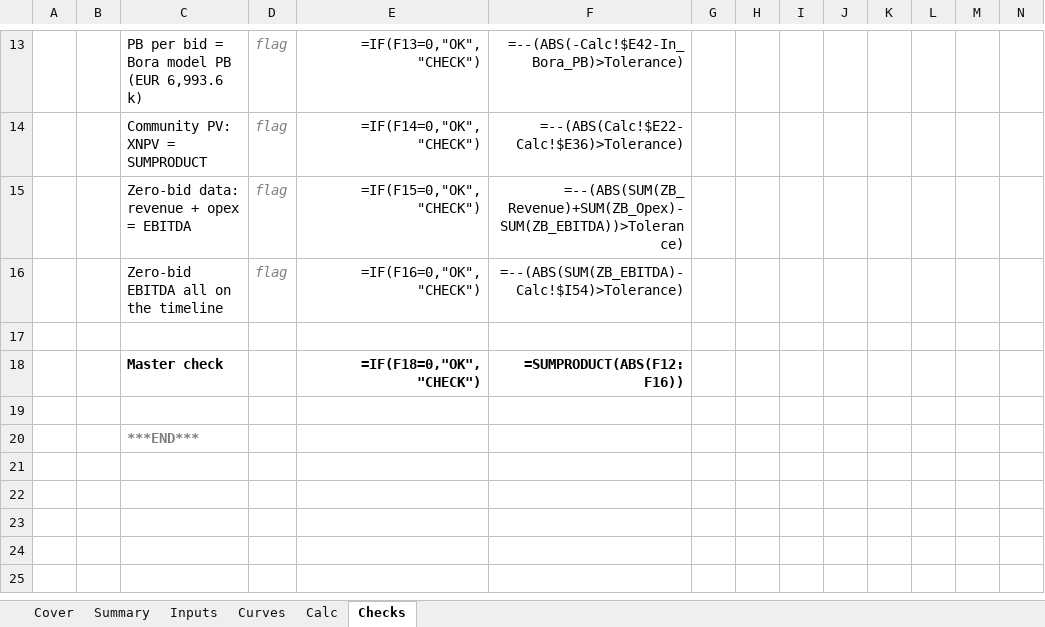
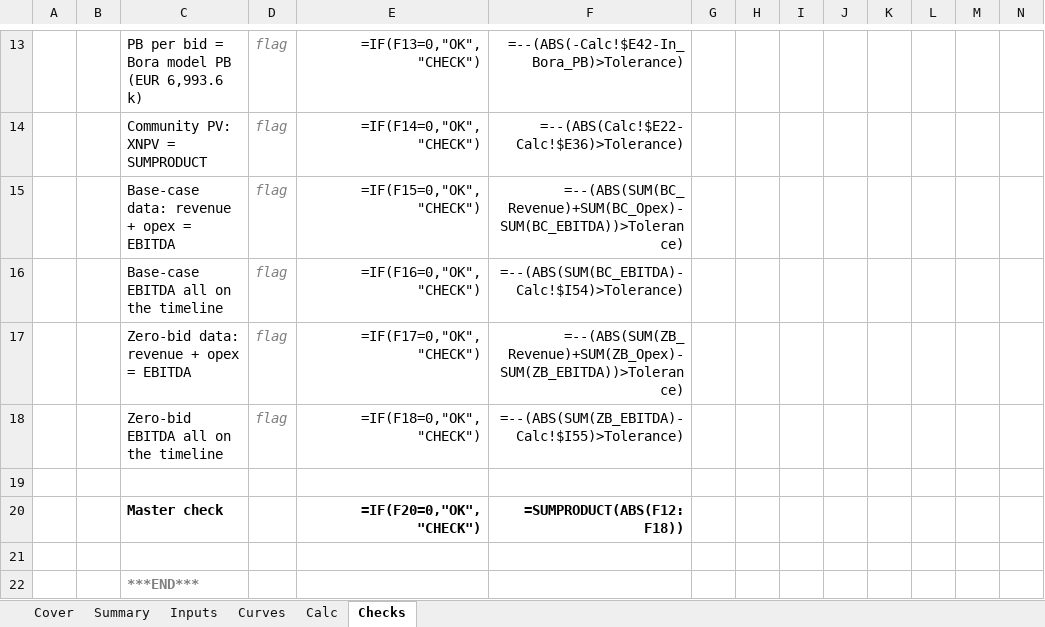
Before and after one commit to ZalanZad/FEP_modeller, an Excel workbook: projects/bora_nondelivery/out/Bora_NonDelivery.xlsx, sheet Checks, drawn as a sheet; only a part is shown, gaps mark what is left out; values as stored, in another font and other column widths than the file's, no borders; formulas without a stored value are shown as written; conditional formats not drawn; addresses are those after the commit; rows hold the shown columns only; the diff names each change by its address in the sheet, - before the commit and + after, or states it on an @@ line.

```diff
--- a/projects/bora_nondelivery/out/Bora_NonDelivery.xlsx (sheet Checks)
+++ b/projects/bora_nondelivery/out/Bora_NonDelivery.xlsx (sheet Checks)
+row 15:  |  | Base-case data: revenue + opex = EBITDA | flag | =IF(F15=0,"OK","CHECK") | =--(ABS(SUM(BC_Revenue)+SUM(BC_Opex)-SUM(BC_EBITDA))>Tolerance)
+row 16:  |  | Base-case EBITDA all on the timeline | flag | =IF(F16=0,"OK","CHECK") | =--(ABS(SUM(BC_EBITDA)-Calc!$I54)>Tolerance)
-E17: =IF(F15=0,"OK","CHECK")
+E17: =IF(F17=0,"OK","CHECK")
-E18: =IF(F16=0,"OK","CHECK")
+E18: =IF(F18=0,"OK","CHECK")
-F18: =--(ABS(SUM(ZB_EBITDA)-Calc!$I54)>Tolerance)
+F18: =--(ABS(SUM(ZB_EBITDA)-Calc!$I55)>Tolerance)
-E20: =IF(F18=0,"OK","CHECK")
+E20: =IF(F20=0,"OK","CHECK")
-F20: =SUMPRODUCT(ABS(F12:F16))
+F20: =SUMPRODUCT(ABS(F12:F18))
```
Also changed, not shown: sheet Curves, sheet Calc, sheet Summary, sheet Inputs, 5 other files.
